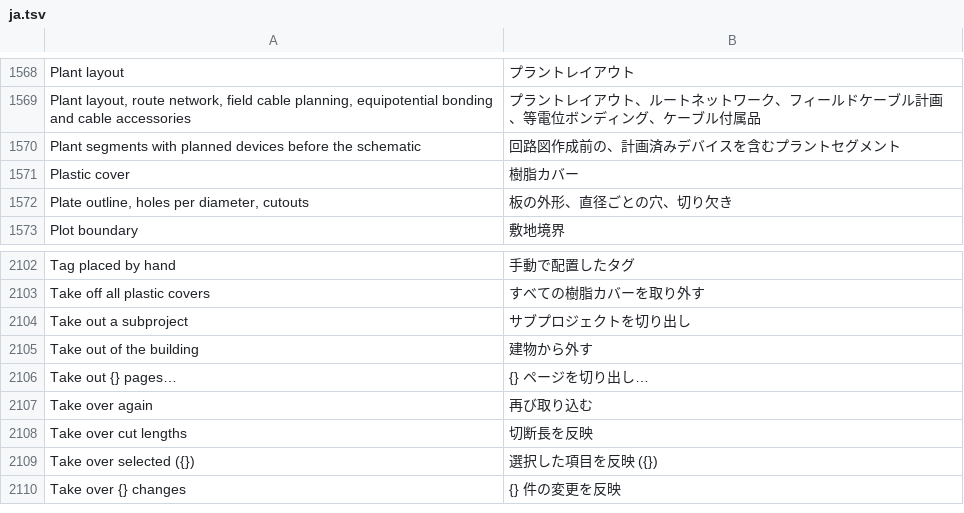
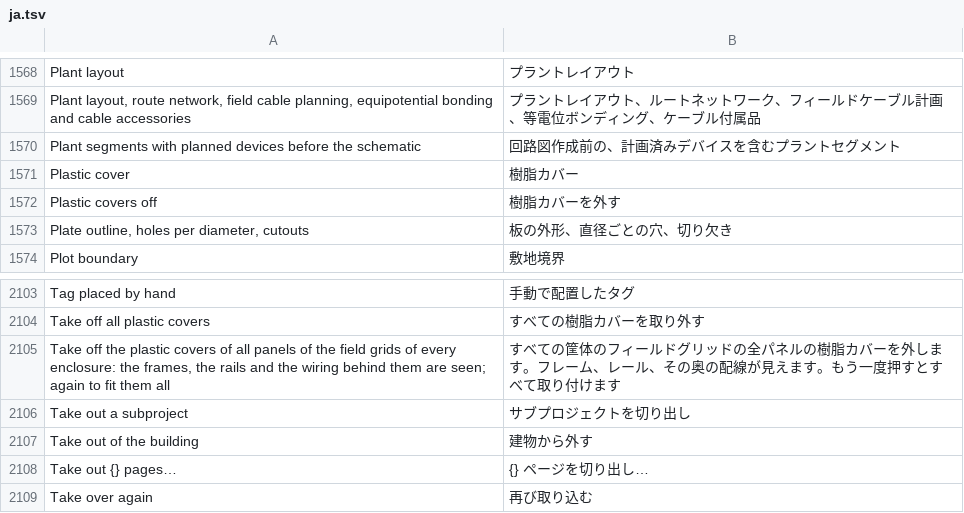
Before and after one commit to nilres/OpenECraft, a TSV file: crates/openecraft-i18n/src/catalog/editor/ja.tsv, drawn as a sheet; only a part is shown, gaps mark what is left out; the shorter side is filled out with more unchanged rows; the diff names each change by its address in the sheet, - before the commit and + after, or states it on an @@ line.

```diff
--- a/crates/openecraft-i18n/src/catalog/editor/ja.tsv
+++ b/crates/openecraft-i18n/src/catalog/editor/ja.tsv
+row 1572: Plastic covers off | 樹脂カバーを外す
+row 2105: Take off the plastic covers of all panels of the field grids of every enclosure: the frames, the rails and the wiring behind them are seen; again to fit them all | すべての筐体のフィールドグリッドの全パネルの樹脂カバーを外します。フレーム、レール、その奥の配線が見えます。もう一度押すとすべて取り付けます
```
Also changed, not shown: crates/openecraft-i18n/src/catalog/editor/ko.tsv, crates/openecraft-i18n/src/catalog/editor/required.tsv, 49 other files.
